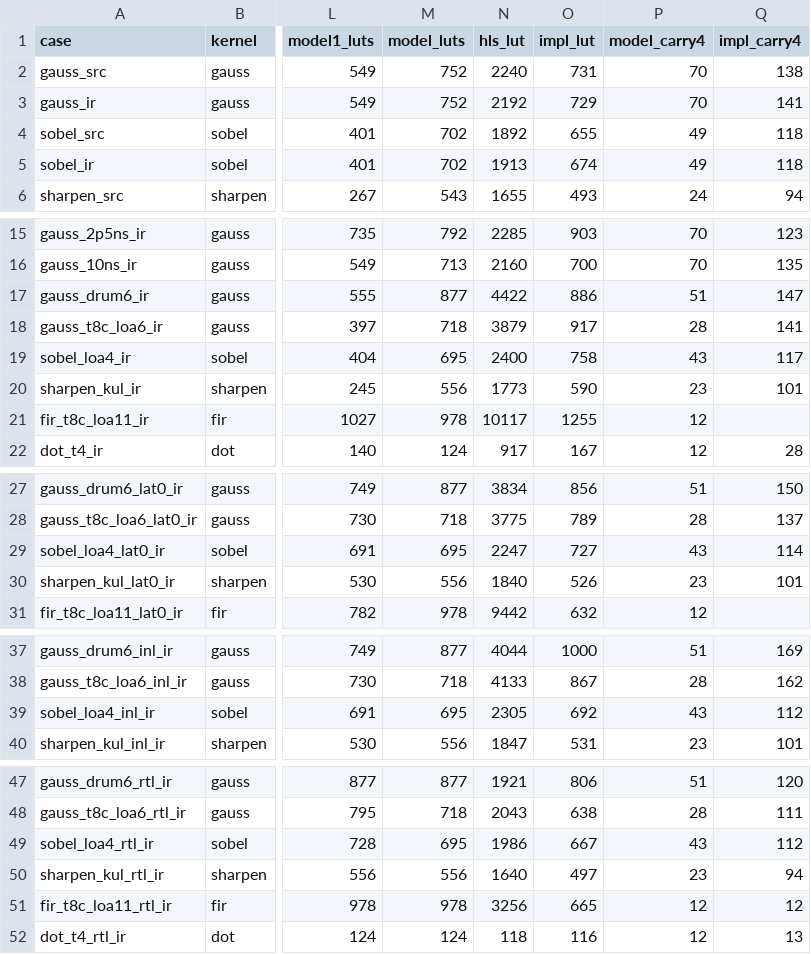
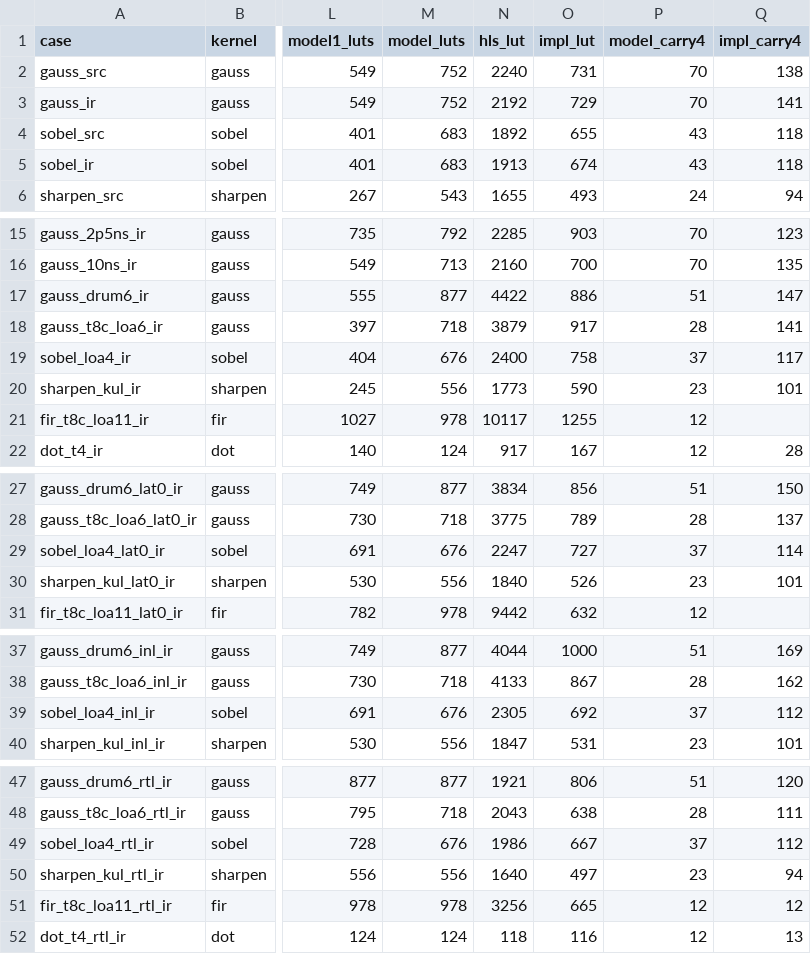
Before and after one commit to CSER-UFT/axc-simulator, a CSV file: results/vitis/comparacao.csv, drawn as a sheet; only a part is shown, gaps mark what is left out; the diff names each change by its address in the sheet, - before the commit and + after, or states it on an @@ line.

```diff
--- a/results/vitis/comparacao.csv
+++ b/results/vitis/comparacao.csv
-M4:M5 (model_luts): 702
+M4:M5 (model_luts): 683
-P4:P5 (model_carry4): 49
+P4:P5 (model_carry4): 43
-M19 (model_luts): 695
+M19 (model_luts): 676
-P19 (model_carry4): 43
+P19 (model_carry4): 37
-M29 (model_luts): 695
+M29 (model_luts): 676
-P29 (model_carry4): 43
+P29 (model_carry4): 37
-M39 (model_luts): 695
+M39 (model_luts): 676
-P39 (model_carry4): 43
+P39 (model_carry4): 37
-M49 (model_luts): 695
+M49 (model_luts): 676
-P49 (model_carry4): 43
+P49 (model_carry4): 37
```
Also changed, not shown: 5 other files.
